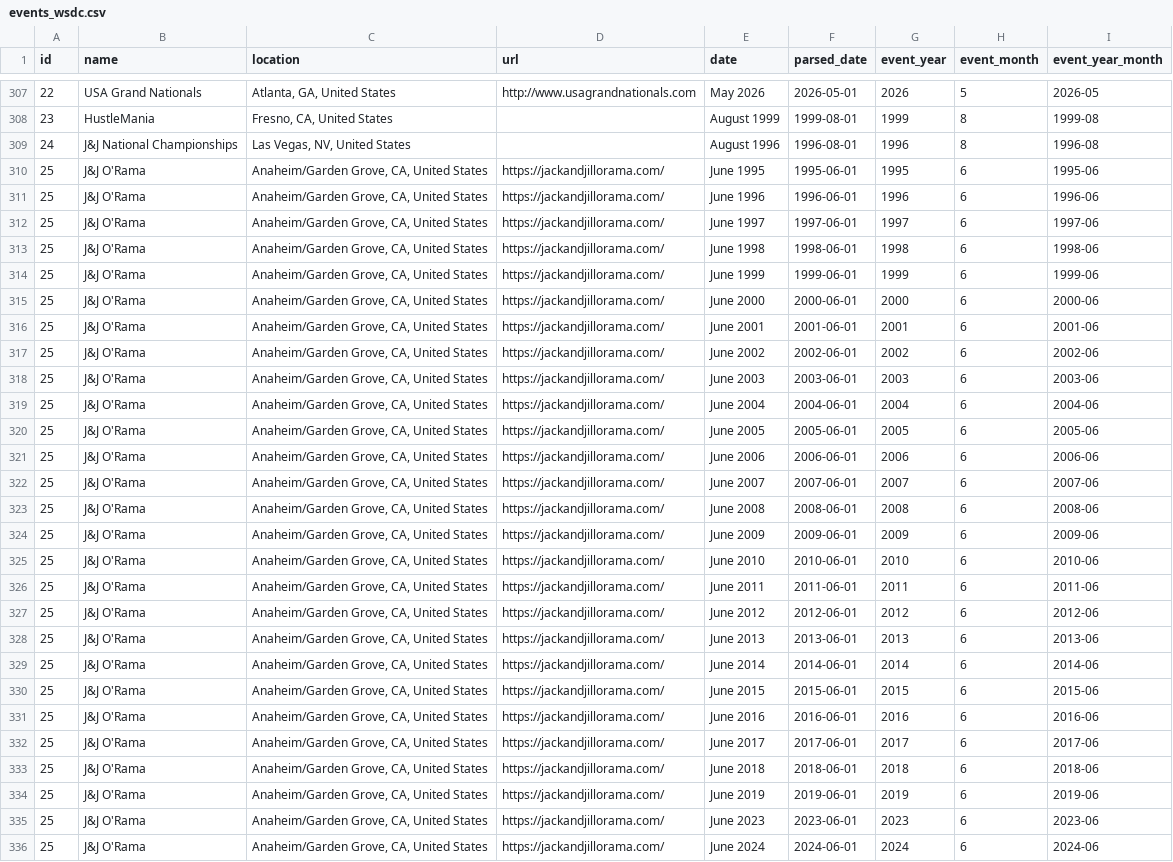
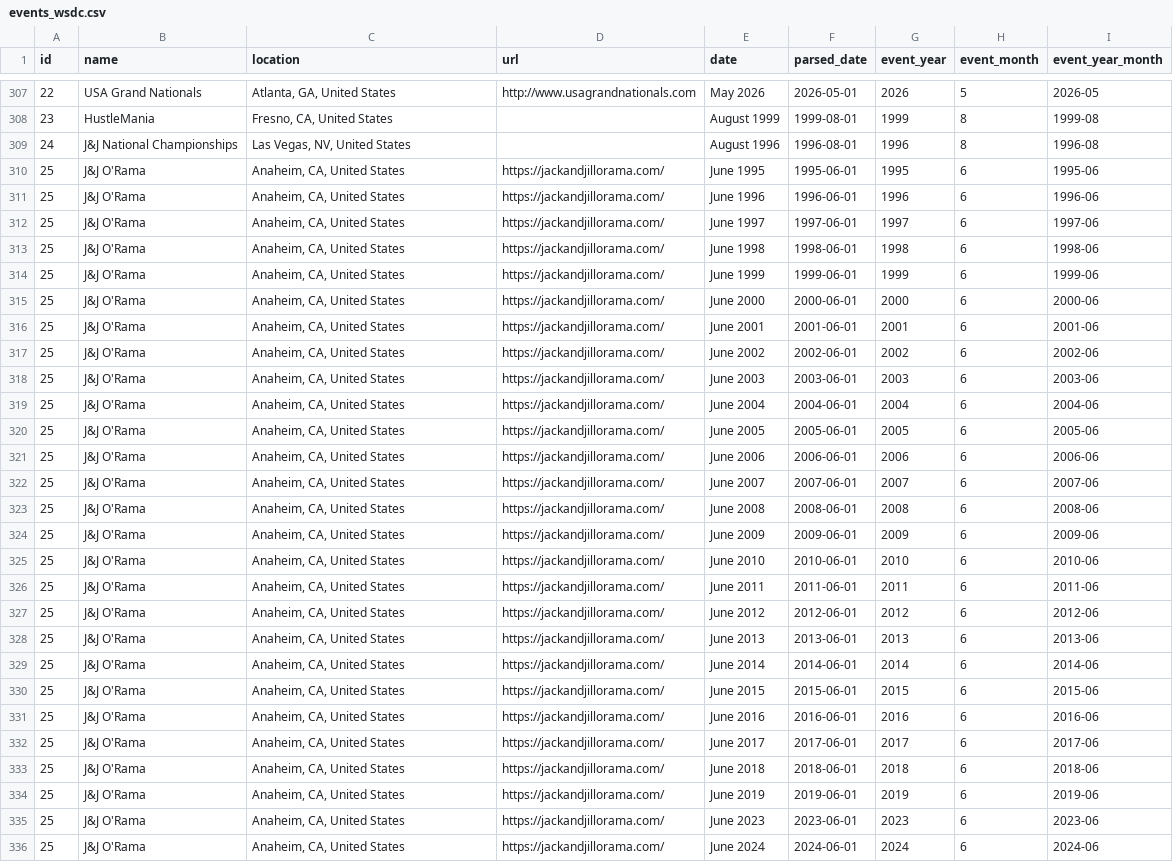
Before and after one commit to zlat1109/wsdc-data-pipeline, a CSV file: data/events_wsdc.csv, drawn as a sheet; only a part is shown, gaps mark what is left out; the diff covers the shown part only; the diff names each change by its address in the sheet, - before the commit and + after, or states it on an @@ line.

```diff
--- a/data/events_wsdc.csv
+++ b/data/events_wsdc.csv
-C310:C336 (location): Anaheim/Garden Grove, CA, United States
+C310:C336 (location): Anaheim, CA, United States
```
Also changed, not shown: 102 edited cells elsewhere in this file, data/changed_dancer_name_info.csv, data/divisional_structure.csv, 13 other files.
